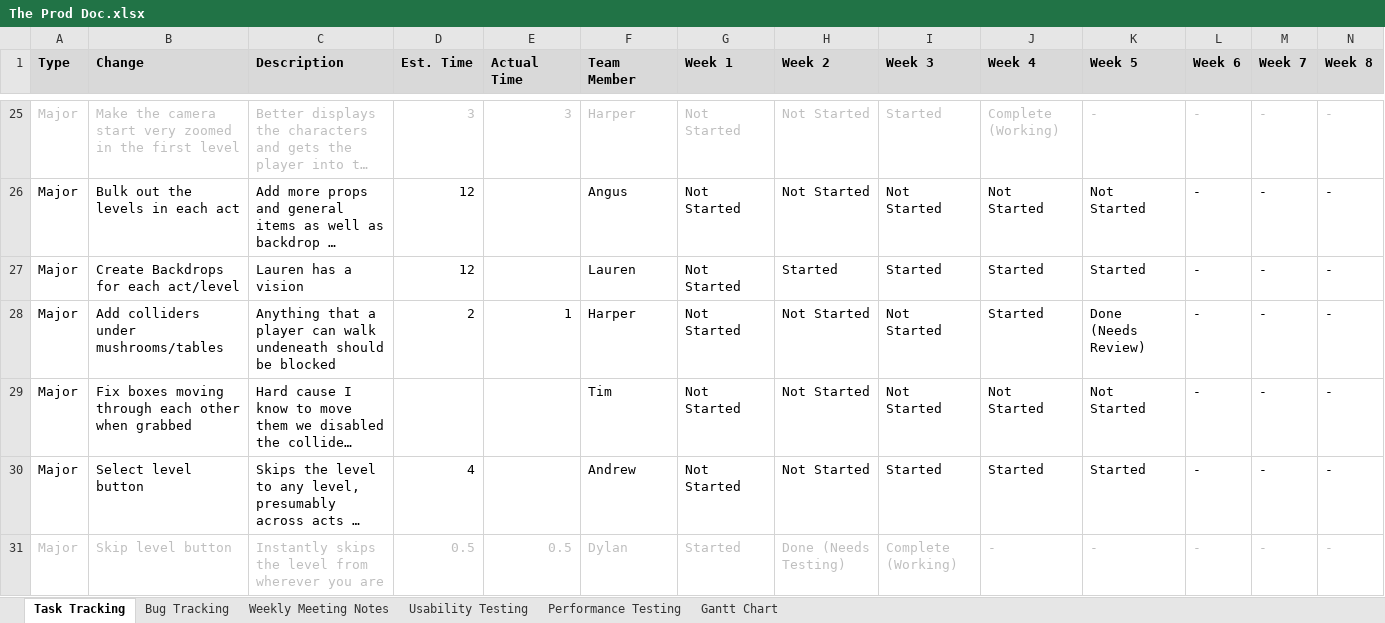
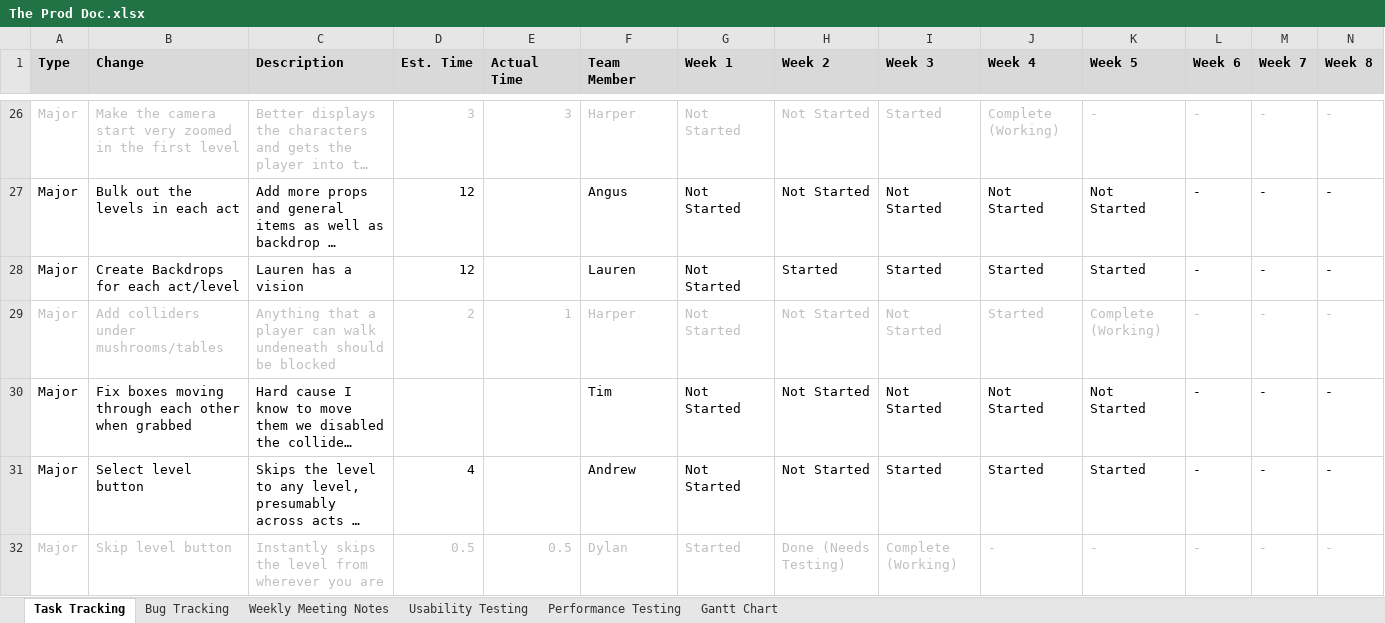
Before and after one commit to SpyraxianJ/strung-along, an Excel workbook: Admin Files/The Prod Doc.xlsx, sheet Task Tracking, drawn as a sheet; only a part is shown, gaps mark what is left out; long unchanged cells end in …; values as stored, in another font and other column widths than the file's, no borders; conditional formats not drawn; addresses are those after the commit; the diff covers the shown part only; the diff names each change by its address in the sheet, - before the commit and + after, or states it on an @@ line.

```diff
--- a/Admin Files/The Prod Doc.xlsx (sheet Task Tracking)
+++ b/Admin Files/The Prod Doc.xlsx (sheet Task Tracking)
-A29:N29 text colour: black
+A29:N29 text colour: #BFBFBF
-K29 (Week 5): Done (Needs Review)
+K29 (Week 5): Complete (Working)
```
Also changed, not shown: 1 added row, 9 edited cells and cell formats elsewhere in this sheet, sheet Bug Tracking.
